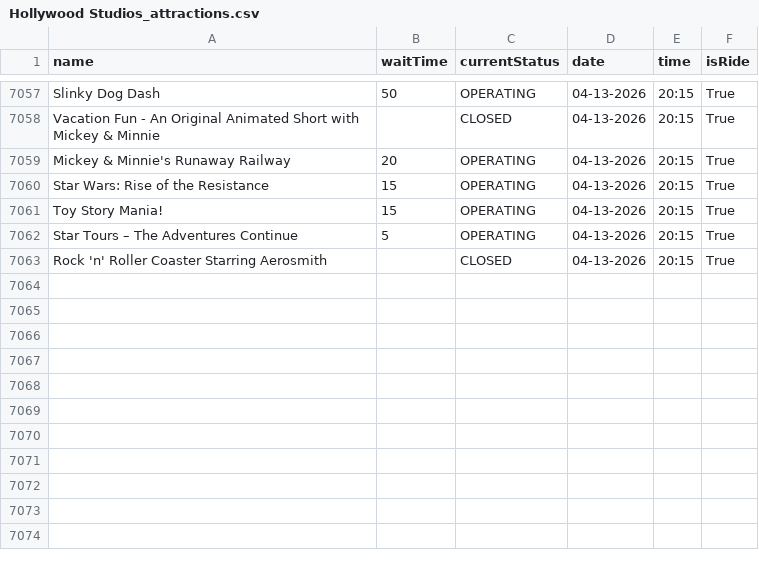
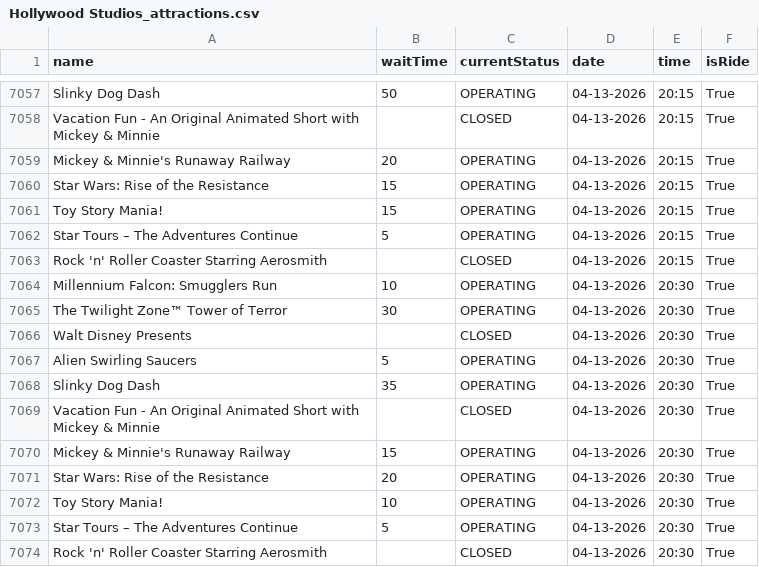
Before and after one commit to RogueMew/Disney-Wait-Time-Historical, a CSV file: Hollywood Studios_attractions.csv, drawn as a sheet; only a part is shown, gaps mark what is left out; the diff names each change by its address in the sheet, - before the commit and + after, or states it on an @@ line.

```diff
--- a/Hollywood Studios_attractions.csv
+++ b/Hollywood Studios_attractions.csv
+row 7064: Millennium Falcon: Smugglers Run | 10 | OPERATING | 04-13-2026 | 20:30 | True
+row 7065: The Twilight Zone™ Tower of Terror | 30 | OPERATING | 04-13-2026 | 20:30 | True
+row 7066: Walt Disney Presents |  | CLOSED | 04-13-2026 | 20:30 | True
+row 7067: Alien Swirling Saucers | 5 | OPERATING | 04-13-2026 | 20:30 | True
+row 7068: Slinky Dog Dash | 35 | OPERATING | 04-13-2026 | 20:30 | True
+row 7069: Vacation Fun - An Original Animated Short with Mickey & Minnie |  | CLOSED | 04-13-2026 | 20:30 | True
+row 7070: Mickey & Minnie's Runaway Railway | 15 | OPERATING | 04-13-2026 | 20:30 | True
+row 7071: Star Wars: Rise of the Resistance | 20 | OPERATING | 04-13-2026 | 20:30 | True
+row 7072: Toy Story Mania! | 10 | OPERATING | 04-13-2026 | 20:30 | True
+row 7073: Star Tours – The Adventures Continue | 5 | OPERATING | 04-13-2026 | 20:30 | True
+row 7074: Rock 'n' Roller Coaster Starring Aerosmith |  | CLOSED | 04-13-2026 | 20:30 | True
```
Also changed, not shown: 2 other files.
